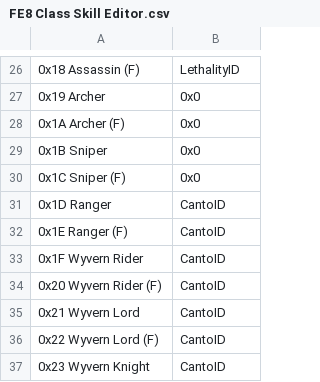
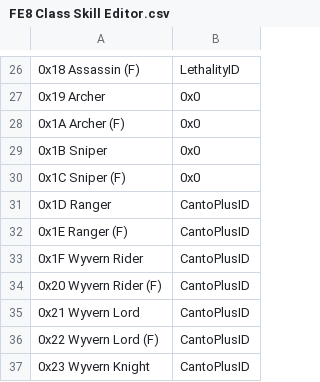
Before and after one commit to Darrman/Three-Barharas, a CSV file: Tables/FE8 Nightmare modules/Skill editors/FE8 Class Skill Editor.csv, drawn as a sheet; only a part is shown, gaps mark what is left out; the diff covers the shown part only; the diff names each change by its address in the sheet, - before the commit and + after, or states it on an @@ line.

```diff
--- a/Tables/FE8 Nightmare modules/Skill editors/FE8 Class Skill Editor.csv
+++ b/Tables/FE8 Nightmare modules/Skill editors/FE8 Class Skill Editor.csv
-B31:B37: CantoID
+B31:B37: CantoPlusID
```
Also changed, not shown: 28 edited cells elsewhere in this file, Tables/FE8 Nightmare modules/Skill editors/FE8 Personal Skill Editor.csv, 1 other file.
